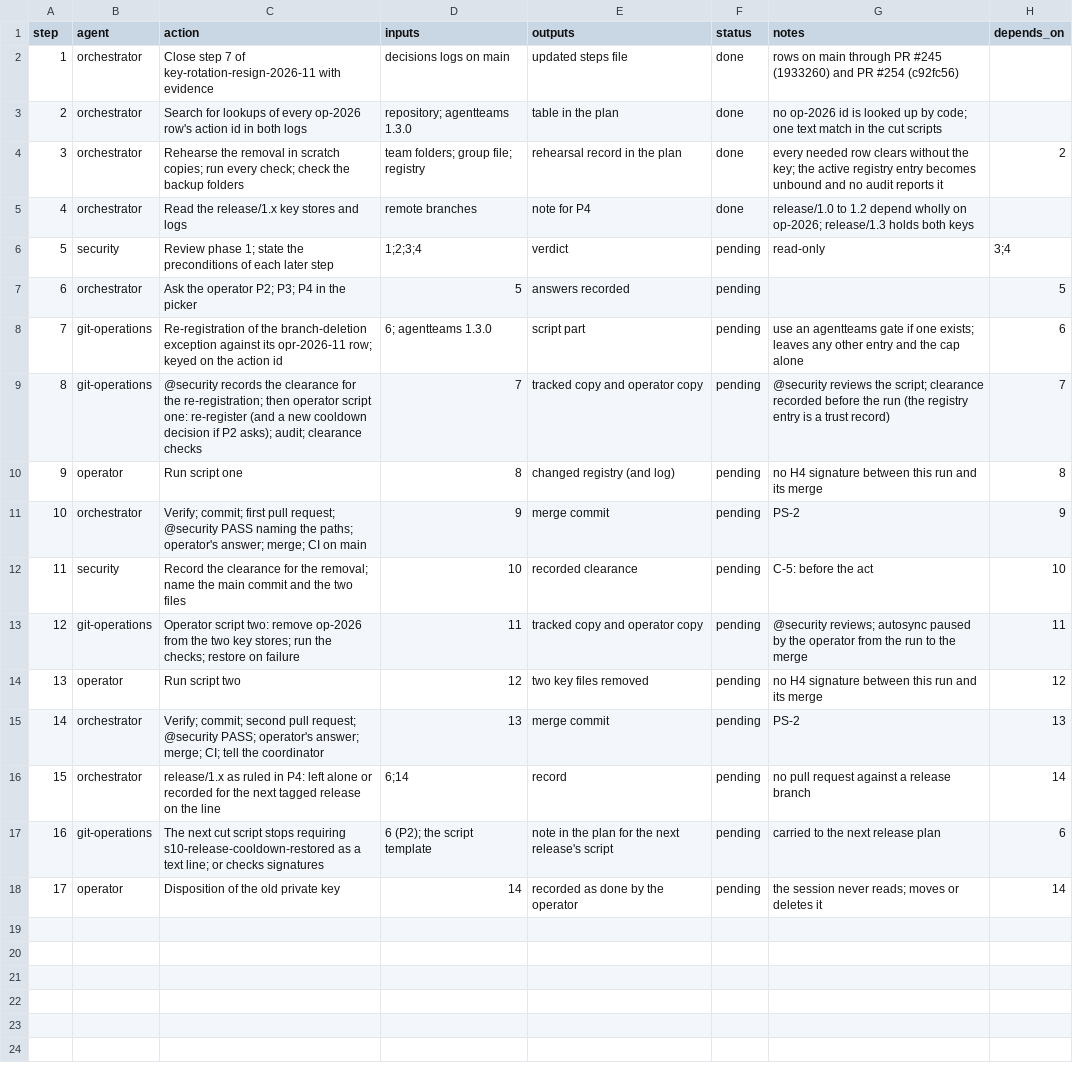
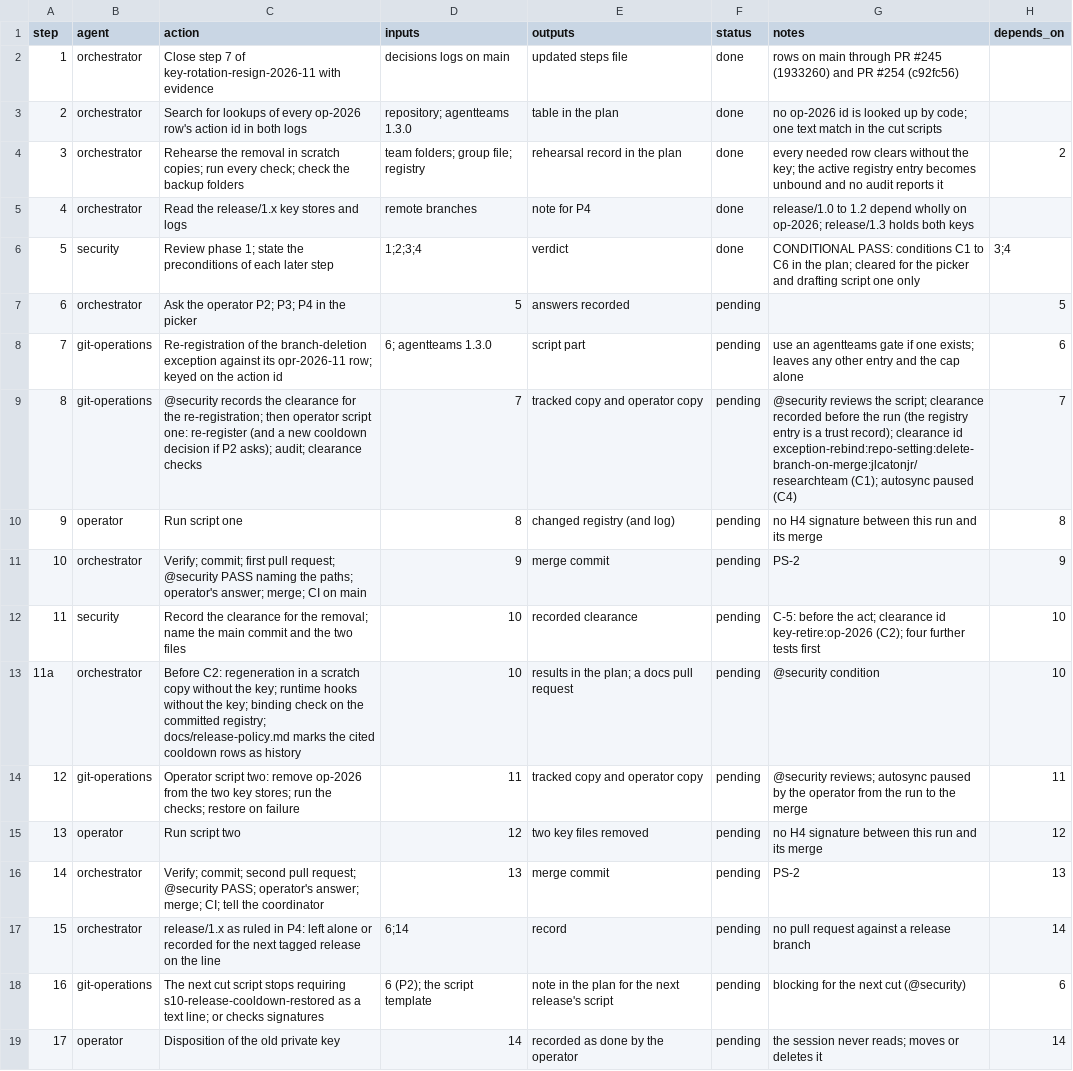
Before and after one commit to jlcatonjr/researchteam, a CSV file: references/plans/post-1.3.0-h3-retire-op-2026.steps.csv, drawn as a sheet.

```diff
--- a/references/plans/post-1.3.0-h3-retire-op-2026.steps.csv
+++ b/references/plans/post-1.3.0-h3-retire-op-2026.steps.csv
@@ -5,9 +5,10 @@ step,agent,action,inputs,outputs,status,notes,depends_on
 4,orchestrator,Read the release/1.x key stores and logs,remote branches,note for P4,done,release/1.0 to 1.2 depend wholly on op-2026; release/1.3 holds both keys,
-5,security,Review phase 1; state the preconditions of each later step,1;2;3;4,verdict,pending,read-only,3;4
+5,security,Review phase 1; state the preconditions of each later step,1;2;3;4,verdict,done,CONDITIONAL PASS: conditions C1 to C6 in the plan; cleared for the picker and drafting script one only,3;4
 6,orchestrator,Ask the operator P2; P3; P4 in the picker,5,answers recorded,pending,,5
 7,git-operations,Re-registration of the branch-deletion exception against its opr-2026-11 row; keyed on the action id,6; agentteams 1.3.0,script part,pending,use an agentteams gate if one exists; leaves any other entry and the cap alone,6
-8,git-operations,@security records the clearance for the re-registration; then operator script one: re-register (and a new cooldown decision if P2 asks); audit; clearance checks,7,tracked copy and operator copy,pending,@security reviews the script; clearance recorded before the run (the registry entry is a trust record),7
+8,git-operations,@security records the clearance for the re-registration; then operator script one: re-register (and a new cooldown decision if P2 asks); audit; clearance checks,7,tracked copy and operator copy,pending,@security reviews the script; clearance recorded before the run (the registry entry is a trust record); clearance id exception-rebind:repo-setting:delete-branch-on-merge:jlcatonjr/researchteam (C1); autosync paused (C4),7
 9,operator,Run script one,8,changed registry (and log),pending,no H4 signature between this run and its merge,8
 10,orchestrator,Verify; commit; first pull request; @security PASS naming the paths; operator's answer; merge; CI on main,9,merge commit,pending,PS-2,9
-11,security,Record the clearance for the removal; name the main commit and the two files,10,recorded clearance,pending,C-5: before the act,10
+11,security,Record the clearance for the removal; name the main commit and the two files,10,recorded clearance,pending,C-5: before the act; clearance id key-retire:op-2026 (C2); four further tests first,10
+11a,orchestrator,Before C2: regeneration in a scratch copy without the key; runtime hooks without the key; binding check on the committed registry; docs/release-policy.md marks the cited cooldown rows as history,10,results in the plan; a docs pull request,pending,@security condition,10
 12,git-operations,Operator script two: remove op-2026 from the two key stores; run the checks; restore on failure,11,tracked copy and operator copy,pending,@security reviews; autosync paused by the operator from the run to the merge,11
@@ -16,3 +17,3 @@ step,agent,action,inputs,outputs,status,notes,depends_on
 15,orchestrator,release/1.x as ruled in P4: left alone or recorded for the next tagged release on the line,6;14,record,pending,no pull request against a release branch,14
-16,git-operations,The next cut script stops requiring s10-release-cooldown-restored as a text line; or checks signatures,6 (P2); the script template,note in the plan for the next release's script,pending,carried to the next release plan,6
+16,git-operations,The next cut script stops requiring s10-release-cooldown-restored as a text line; or checks signatures,6 (P2); the script template,note in the plan for the next release's script,pending,blocking for the next cut (@security),6
 17,operator,Disposition of the old private key,14,recorded as done by the operator,pending,the session never reads; moves or deletes it,14
```
Also changed, not shown: 1 other file.
